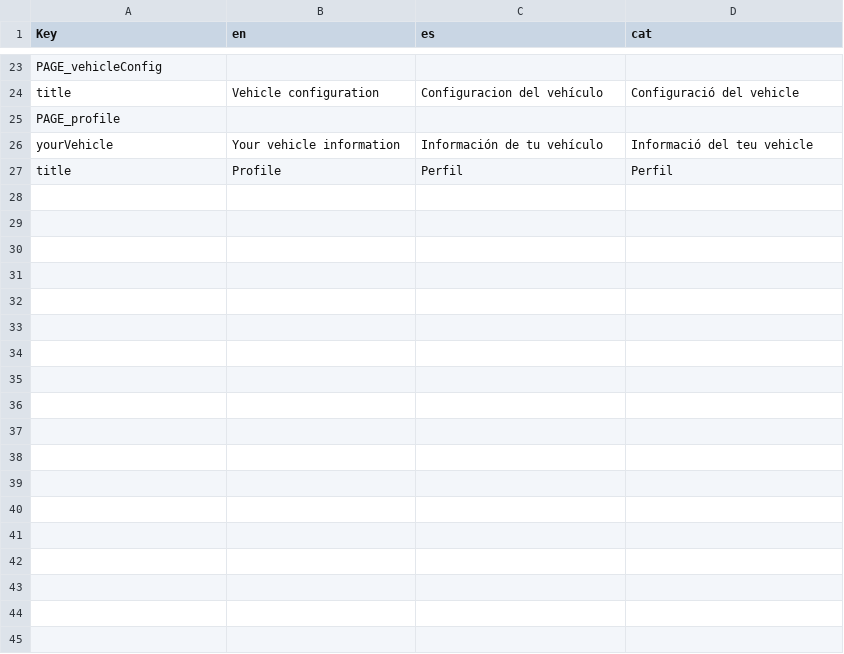
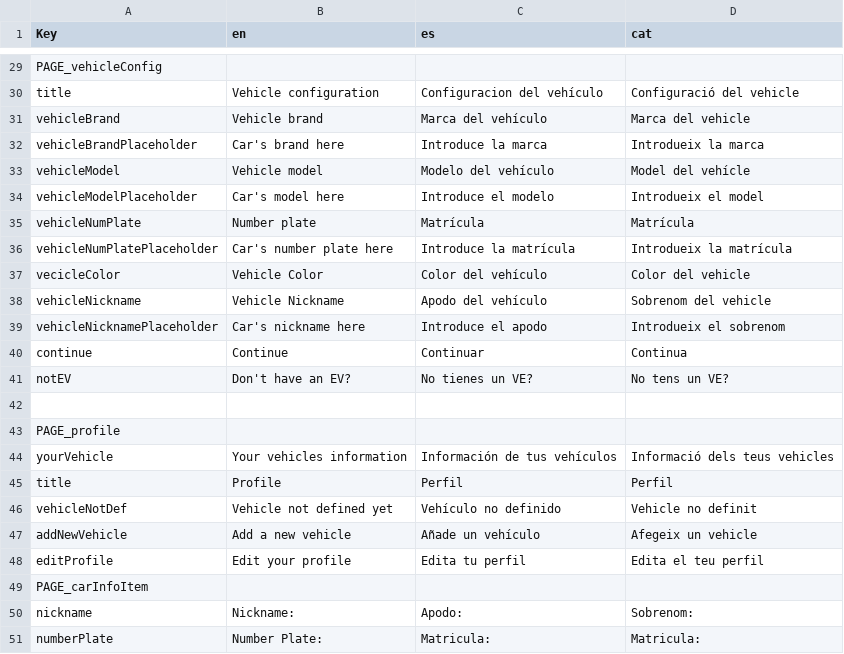
Before and after one commit to PES-DreamTeam/FrontEnd-Mobile, a CSV file: LocalizationTool/Localization.csv, drawn as a sheet; only a part is shown, gaps mark what is left out; the diff covers the shown part only.

Commit message:
More translations

```diff
--- a/LocalizationTool/Localization.csv
+++ b/LocalizationTool/Localization.csv
@@ -24,4 +30,22 @@ PAGE_vehicleConfig,,,
 title,Vehicle configuration,Configuracion del vehículo,Configuració del vehicle
+vehicleBrand,Vehicle brand,Marca del vehículo,Marca del vehicle
+vehicleBrandPlaceholder,Car's brand here,Introduce la marca,Introdueix la marca
+vehicleModel,Vehicle model,Modelo del vehículo,Model del vehícle
+vehicleModelPlaceholder,Car's model here,Introduce el modelo,Introdueix el model
+vehicleNumPlate,Number plate,Matrícula,Matrícula
+vehicleNumPlatePlaceholder,Car's number plate here,Introduce la matrícula,Introdueix la matrícula
+vecicleColor,Vehicle Color,Color del vehículo,Color del vehicle
+vehicleNickname,Vehicle Nickname,Apodo del vehículo,Sobrenom del vehicle
+vehicleNicknamePlaceholder,Car's nickname here,Introduce el apodo,Introdueix el sobrenom
+continue,Continue,Continuar,Continua
+notEV,Don't have an EV?,No tienes un VE?,No tens un VE?
+,,,
 PAGE_profile,,,
-yourVehicle,Your vehicle information,Información de tu vehículo,Informació del teu vehicle
+yourVehicle,Your vehicles information,Información de tus vehículos,Informació dels teus vehicles
 title,Profile,Perfil,Perfil
+vehicleNotDef,Vehicle not defined yet,Vehículo no definido,Vehicle no definit
+addNewVehicle,Add a new vehicle,Añade un vehículo,Afegeix un vehicle
+editProfile,Edit your profile,Edita tu perfil,Edita el teu perfil
+PAGE_carInfoItem,,,
+nickname,Nickname:,Apodo:,Sobrenom:
+numberPlate,Number Plate:,Matricula:,Matricula:
```
Also changed, not shown: 6 added rows and 8 edited cells elsewhere in this file, 9 other files.
